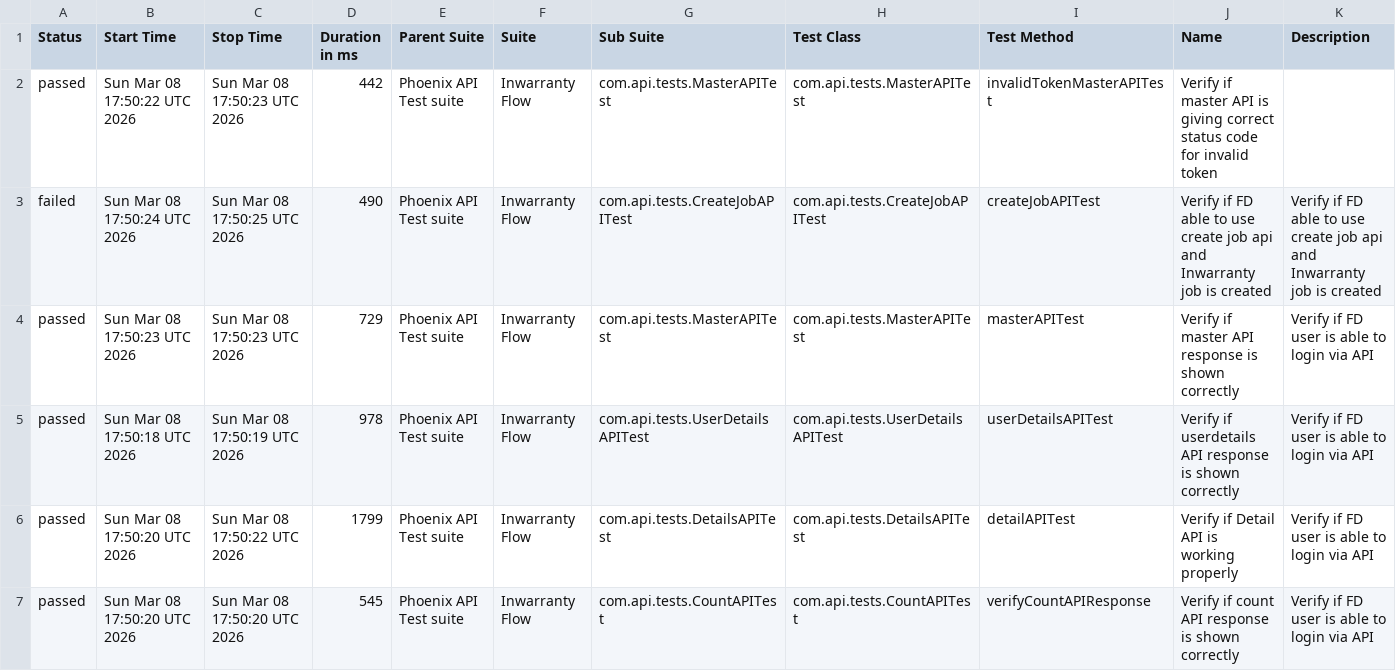
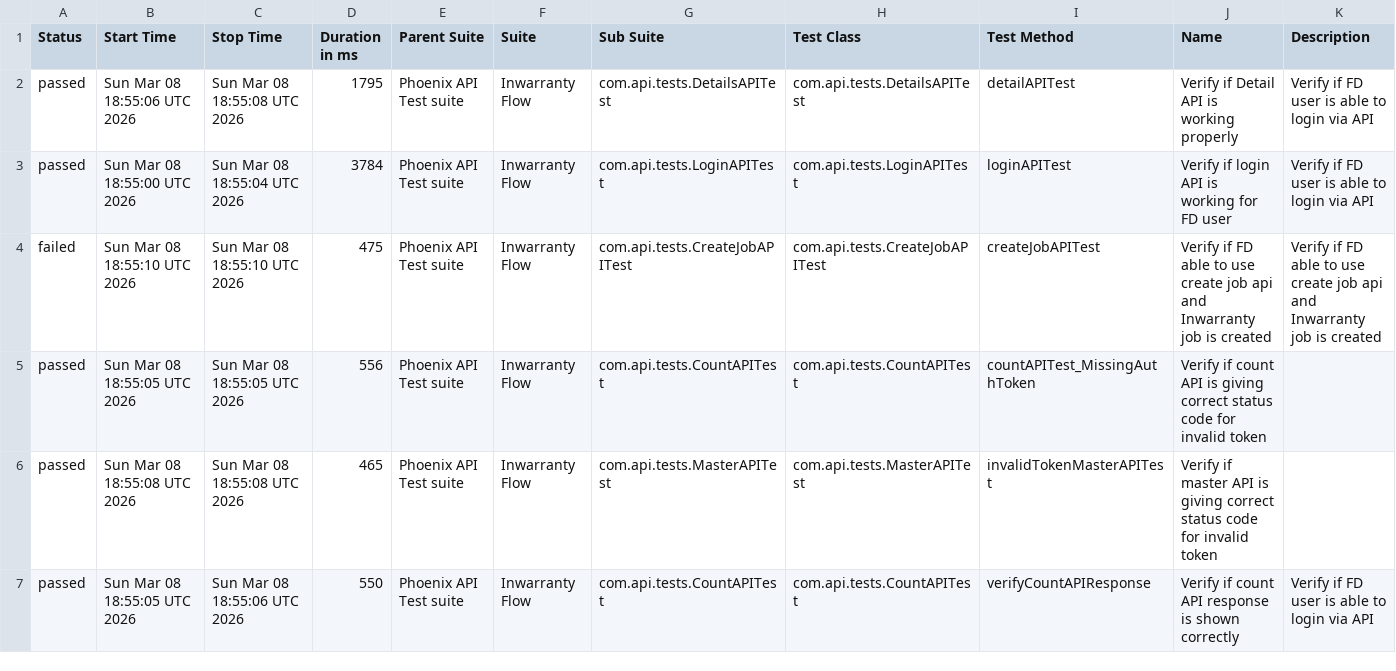
Before and after one commit to tusharS007/PhoenixTestAutomationFramework, a CSV file: data/suites.csv, drawn as a sheet; only a part is shown; the diff covers the shown part only.

```diff
--- a/data/suites.csv
+++ b/data/suites.csv
@@ -1,7 +1,7 @@
 "Status","Start Time","Stop Time","Duration in ms","Parent Suite","Suite","Sub Suite","Test Class","Test Method","Name","Description"
-"passed","Sun Mar 08 17:50:22 UTC 2026","Sun Mar 08 17:50:23 UTC 2026","442","Phoenix API Test suite","Inwarranty Flow","com.api.tests.MasterAPITest","com.api.tests.MasterAPITest","invalidTokenMasterAPITest","Verify if master API is giving correct status code for invalid token",""
-"failed","Sun Mar 08 17:50:24 UTC 2026","Sun Mar 08 17:50:25 UTC 2026","490","Phoenix API Test suite","Inwarranty Flow","com.api.tests.CreateJobAPITest","com.api.tests.CreateJobAPITest","createJobAPITest","Verify if FD able to use create job api and Inwarranty job is created","Verify if FD able to use create job api and Inwarranty job is created"
-"passed","Sun Mar 08 17:50:23 UTC 2026","Sun Mar 08 17:50:23 UTC 2026","729","Phoenix API Test suite","Inwarranty Flow","com.api.tests.MasterAPITest","com.api.tests.MasterAPITest","masterAPITest","Verify if master API response is shown correctly","Verify if FD user is able to login via API"
-"passed","Sun Mar 08 17:50:18 UTC 2026","Sun Mar 08 17:50:19 UTC 2026","978","Phoenix API Test suite","Inwarranty Flow","com.api.tests.UserDetailsAPITest","com.api.tests.UserDetailsAPITest","userDetailsAPITest","Verify if userdetails API response is shown correctly","Verify if FD user is able to login via API"
-"passed","Sun Mar 08 17:50:20 UTC 2026","Sun Mar 08 17:50:22 UTC 2026","1799","Phoenix API Test suite","Inwarranty Flow","com.api.tests.DetailsAPITest","com.api.tests.DetailsAPITest","detailAPITest","Verify if Detail API is working properly","Verify if FD user is able to login via API"
-"passed","Sun Mar 08 17:50:20 UTC 2026","Sun Mar 08 17:50:20 UTC 2026","545","Phoenix API Test suite","Inwarranty Flow","com.api.tests.CountAPITest","com.api.tests.CountAPITest","verifyCountAPIResponse","Verify if count API response is shown correctly","Verify if FD user is able to login via API"
+"passed","Sun Mar 08 18:55:06 UTC 2026","Sun Mar 08 18:55:08 UTC 2026","1795","Phoenix API Test suite","Inwarranty Flow","com.api.tests.DetailsAPITest","com.api.tests.DetailsAPITest","detailAPITest","Verify if Detail API is working properly","Verify if FD user is able to login via API"
+"passed","Sun Mar 08 18:55:00 UTC 2026","Sun Mar 08 18:55:04 UTC 2026","3784","Phoenix API Test suite","Inwarranty Flow","com.api.tests.LoginAPITest","com.api.tests.LoginAPITest","loginAPITest","Verify if login API is working for FD user","Verify if FD user is able to login via API"
+"failed","Sun Mar 08 18:55:10 UTC 2026","Sun Mar 08 18:55:10 UTC 2026","475","Phoenix API Test suite","Inwarranty Flow","com.api.tests.CreateJobAPITest","com.api.tests.CreateJobAPITest","createJobAPITest","Verify if FD able to use create job api and Inwarranty job is created","Verify if FD able to use create job api and Inwarranty job is created"
+"passed","Sun Mar 08 18:55:05 UTC 2026","Sun Mar 08 18:55:05 UTC 2026","556","Phoenix API Test suite","Inwarranty Flow","com.api.tests.CountAPITest","com.api.tests.CountAPITest","countAPITest_MissingAuthToken","Verify if count API is giving correct status code for invalid token",""
+"passed","Sun Mar 08 18:55:08 UTC 2026","Sun Mar 08 18:55:08 UTC 2026","465","Phoenix API Test suite","Inwarranty Flow","com.api.tests.MasterAPITest","com.api.tests.MasterAPITest","invalidTokenMasterAPITest","Verify if master API is giving correct status code for invalid token",""
+"passed","Sun Mar 08 18:55:05 UTC 2026","Sun Mar 08 18:55:06 UTC 2026","550","Phoenix API Test suite","Inwarranty Flow","com.api.tests.CountAPITest","com.api.tests.CountAPITest","verifyCountAPIResponse","Verify if count API response is shown correctly","Verify if FD user is able to login via API"
```
Also changed, not shown: 15 edited cells elsewhere in this file, data/behaviors.csv, 58 other files.
